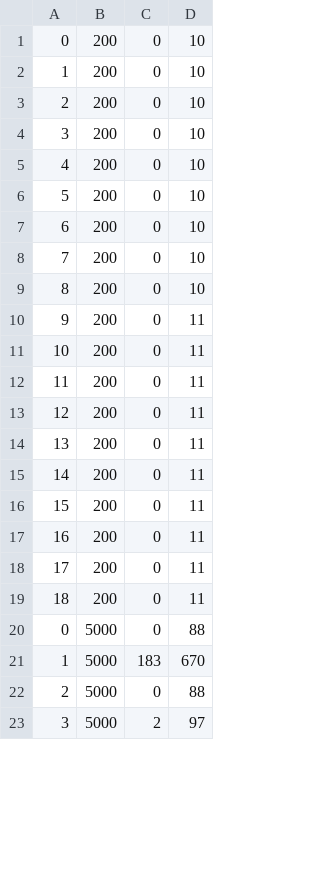
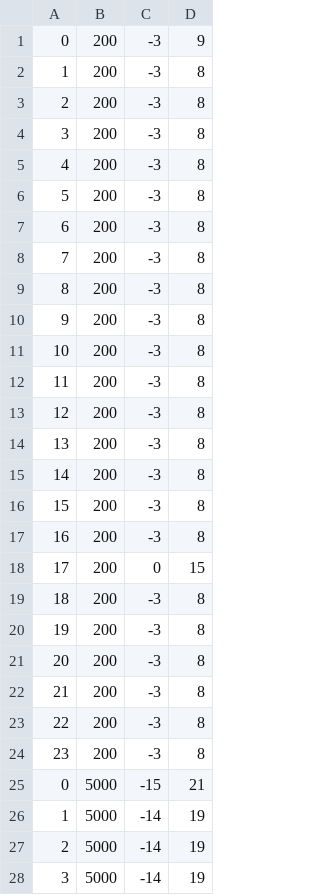
Before and after one commit to ili23/cs4701_sp25_quoridorai, a CSV file: second_attempt/Figure_Data/MCTS_Distr/cnn_histogram.csv, drawn as a sheet; only a part is shown; addresses are those after the commit; the diff covers the shown part only; the diff names each change by its address in the sheet, - before the commit and + after, or states it on an @@ line.

Commit message:
fix figure

```diff
--- a/second_attempt/Figure_Data/MCTS_Distr/cnn_histogram.csv
+++ b/second_attempt/Figure_Data/MCTS_Distr/cnn_histogram.csv
-C1:C15: 0
+C1:C15: -3
-D1: 10
+D1: 9
-D2:D9: 10
+D2:D9: 8
-D10:D15: 11
+D10:D15: 8
+row 16: 15 | 200 | -3 | 8
+row 17: 16 | 200 | -3 | 8
@@ column A renumbered between rows 18 and 21 @@
-D18: 11
+D18: 15
-C19:C21: 0
+C19:C21: -3
-D19:D21: 11
+D19:D21: 8
+row 22: 21 | 200 | -3 | 8
+row 23: 22 | 200 | -3 | 8
+row 24: 23 | 200 | -3 | 8
-C25: 0
+C25: -15
-D25: 88
+D25: 21
-C26: 183
+C26: -14
-D26: 670
+D26: 19
-C27: 0
+C27: -14
-D27: 88
+D27: 19
-C28: 2
+C28: -14
-D28: 97
+D28: 19
```
Also changed, not shown: 5 added rows and 30 edited cells elsewhere in this file, second_attempt/Figure_Data/MCTS_Distr/cnn_line.csv, 2 other files.
